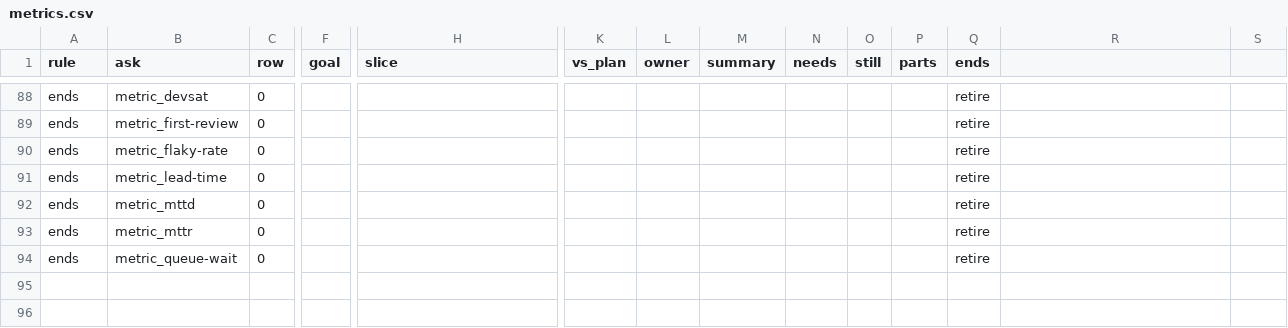
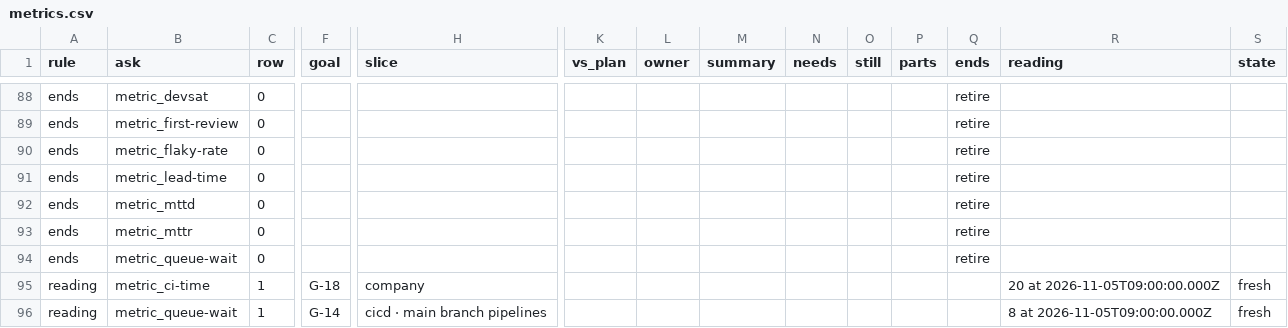
Before and after one commit to sconies/goals-app, a CSV file: spec/conformance/metrics.csv, drawn as a sheet; only a part is shown, gaps mark what is left out; rows hold the shown columns only; the diff names each change by its address in the sheet, - before the commit and + after, or states it on an @@ line.

```diff
--- a/spec/conformance/metrics.csv
+++ b/spec/conformance/metrics.csv
-R1: (empty)
+R1: reading
-S1: (empty)
+S1: state
+row 95: reading | metric_ci-time | 1 | G-18 | company |  |  |  |  |  |  |  | 20 at 2026-11-05T09:00:00.000Z | fresh
+row 96: reading | metric_queue-wait | 1 | G-14 | cicd · main branch pipelines |  |  |  |  |  |  |  | 8 at 2026-11-05T09:00:00.000Z | fresh
```
Also changed, not shown: 22 other files.
